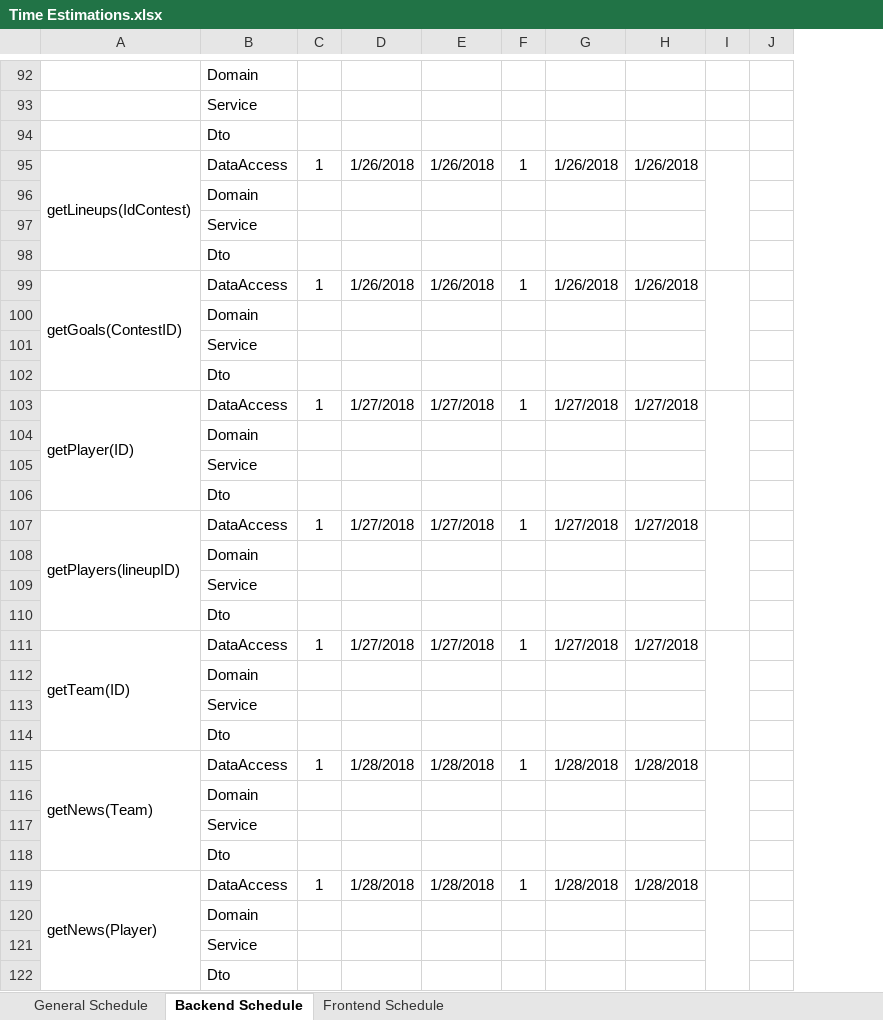
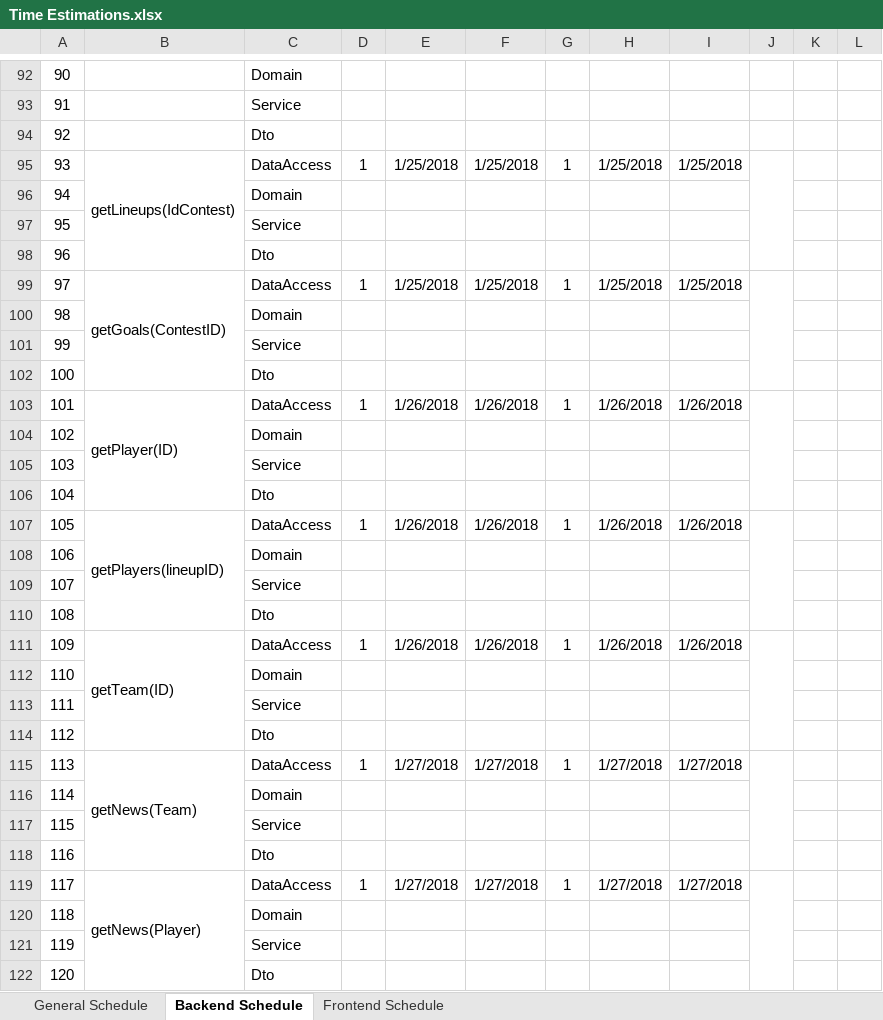
Before and after one commit to macc87/lagartija, an Excel workbook: schedules/Time Estimations.xlsx, sheet Backend Schedule, drawn as a sheet; only a part is shown, gaps mark what is left out; values as stored, in another font and other column widths than the file's, no borders; addresses are those after the commit; the diff covers the shown part only; the diff names each change by its address in the sheet, - before the commit and + after, or states it on an @@ line.

Commit message:
[schedule] updating estimations

```diff
--- a/schedules/Time Estimations.xlsx (sheet Backend Schedule)
+++ b/schedules/Time Estimations.xlsx (sheet Backend Schedule)
+column A, rows 92-122: 90 | 91 | 92 | 93 | 94 | 95 | 96 | 97 | 98 | 99 | 100 | 101 | 102 | 103 | 104 | 105 | 106 | 107 | 108 | 109 | 110 | 111 | 112 | 113 | 114 | 115 | 116 | 117 | 118 | 119 | 120
+column K, empty
-E95: 1/26/2018
+E95: 1/25/2018
-F95: 1/26/2018
+F95: 1/25/2018
-H95: 1/26/2018
+H95: 1/25/2018
-I95: 1/26/2018
+I95: 1/25/2018
-E99: 1/26/2018
+E99: 1/25/2018
-F99: 1/26/2018
+F99: 1/25/2018
-H99: 1/26/2018
+H99: 1/25/2018
-I99: 1/26/2018
+I99: 1/25/2018
-E103: 1/27/2018
+E103: 1/26/2018
-F103: 1/27/2018
+F103: 1/26/2018
-H103: 1/27/2018
+H103: 1/26/2018
-I103: 1/27/2018
+I103: 1/26/2018
-E107: 1/27/2018
+E107: 1/26/2018
-F107: 1/27/2018
+F107: 1/26/2018
-H107: 1/27/2018
+H107: 1/26/2018
-I107: 1/27/2018
+I107: 1/26/2018
-E111: 1/27/2018
+E111: 1/26/2018
-F111: 1/27/2018
+F111: 1/26/2018
-H111: 1/27/2018
+H111: 1/26/2018
-I111: 1/27/2018
+I111: 1/26/2018
-E115: 1/28/2018
+E115: 1/27/2018
-F115: 1/28/2018
+F115: 1/27/2018
-H115: 1/28/2018
+H115: 1/27/2018
-I115: 1/28/2018
+I115: 1/27/2018
-E119: 1/28/2018
+E119: 1/27/2018
-F119: 1/28/2018
+F119: 1/27/2018
-H119: 1/28/2018
+H119: 1/27/2018
-I119: 1/28/2018
+I119: 1/27/2018
```
Also changed, not shown: 4 added rows, 78 edited cells and cell formats elsewhere in this sheet.
